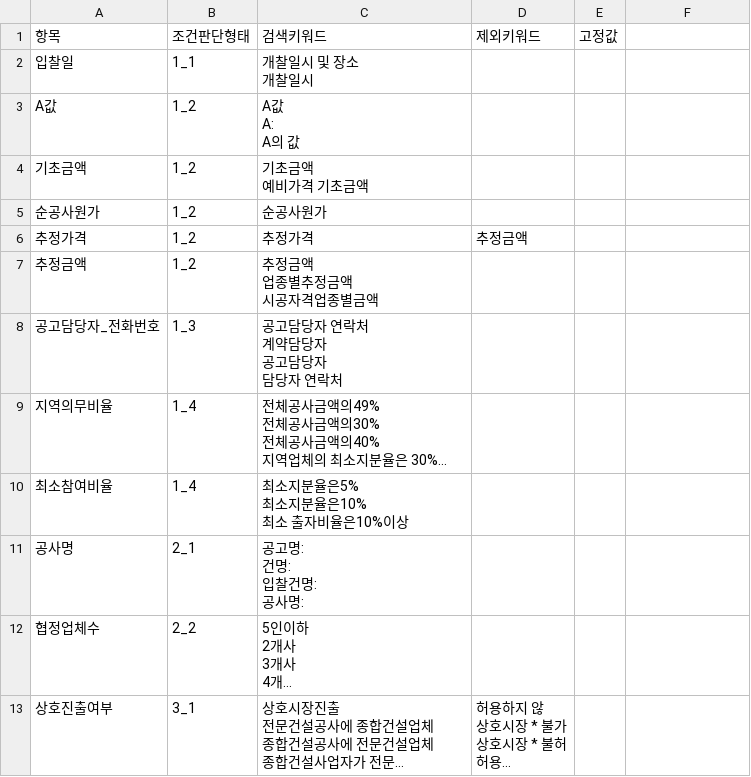
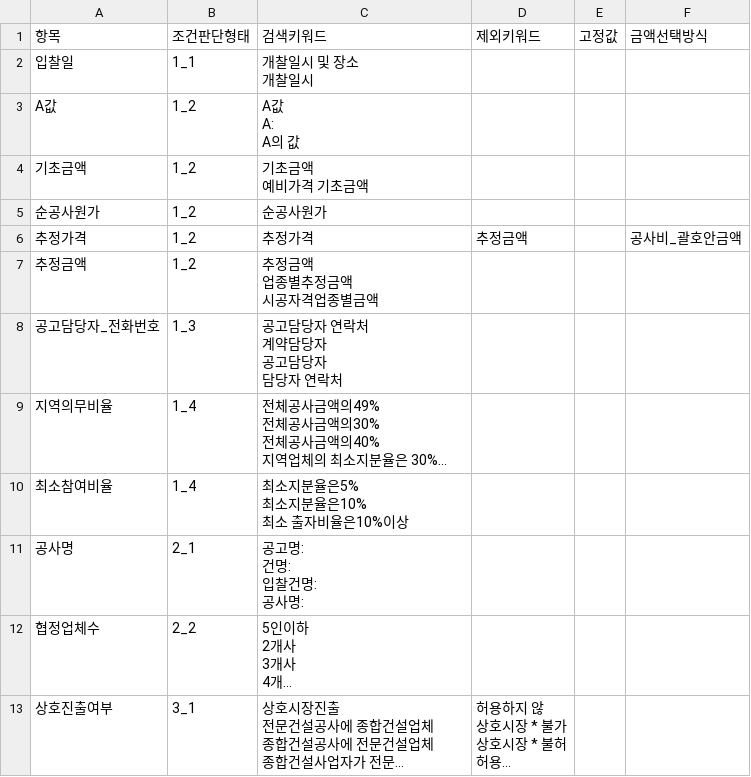
Before and after one commit to soonong/lastgonggo, a CSV file: data/settings/신문서곡괭이_룰.csv, drawn as a sheet; only a part is shown; long unchanged cells end in …; the diff names each change by its address in the sheet, - before the commit and + after, or states it on an @@ line.

```diff
--- a/data/settings/신문서곡괭이_룰.csv
+++ b/data/settings/신문서곡괭이_룰.csv
-F1: (empty)
+F1: 금액선택방식
-F6 (금액선택방식): (empty)
+F6 (금액선택방식): 공사비_괄호안금액
```
Also changed, not shown: 2 other files.
